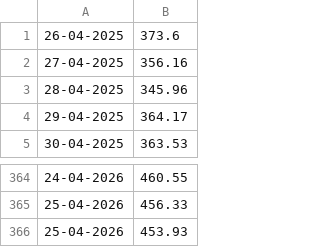
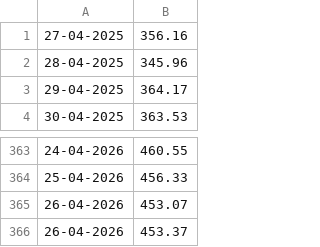
Before and after one commit to Nanners05/data_3500_homework, a CSV file: bitcoin-cash.csv, drawn as a sheet; only a part is shown, gaps mark what is left out; removed rows and columns are numbered as before the commit, all else as after; the diff names each change by its address in the sheet, - before the commit and + after, or states it on an @@ line.

```diff
--- a/bitcoin-cash.csv
+++ b/bitcoin-cash.csv
-row 1: 26-04-2025 | 373.6
-row 366: 25-04-2026 | 453.93
+row 365: 26-04-2026 | 453.07
+row 366: 26-04-2026 | 453.37
```
Also changed, not shown: bitcoin.csv, eos.csv, 5 other files.
